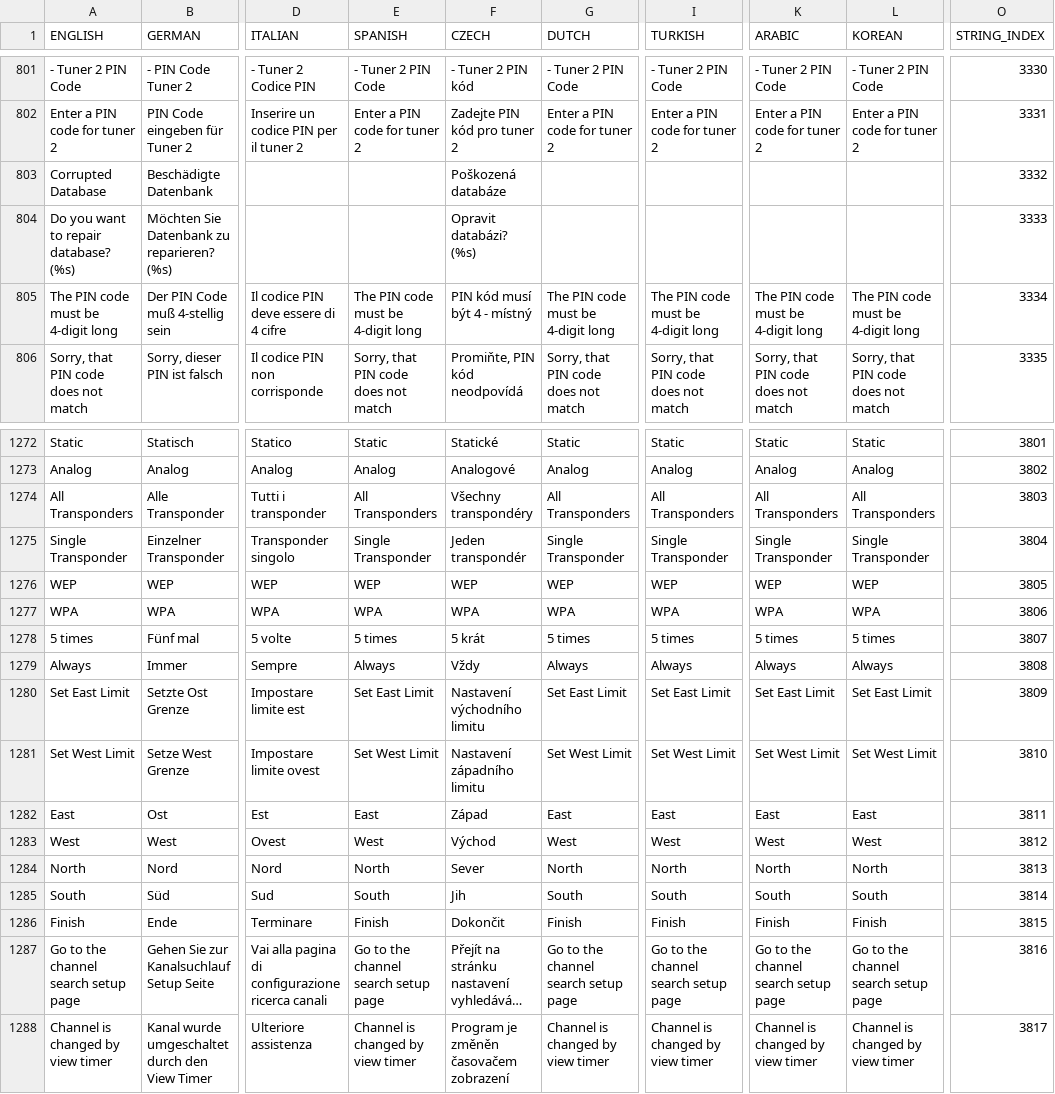
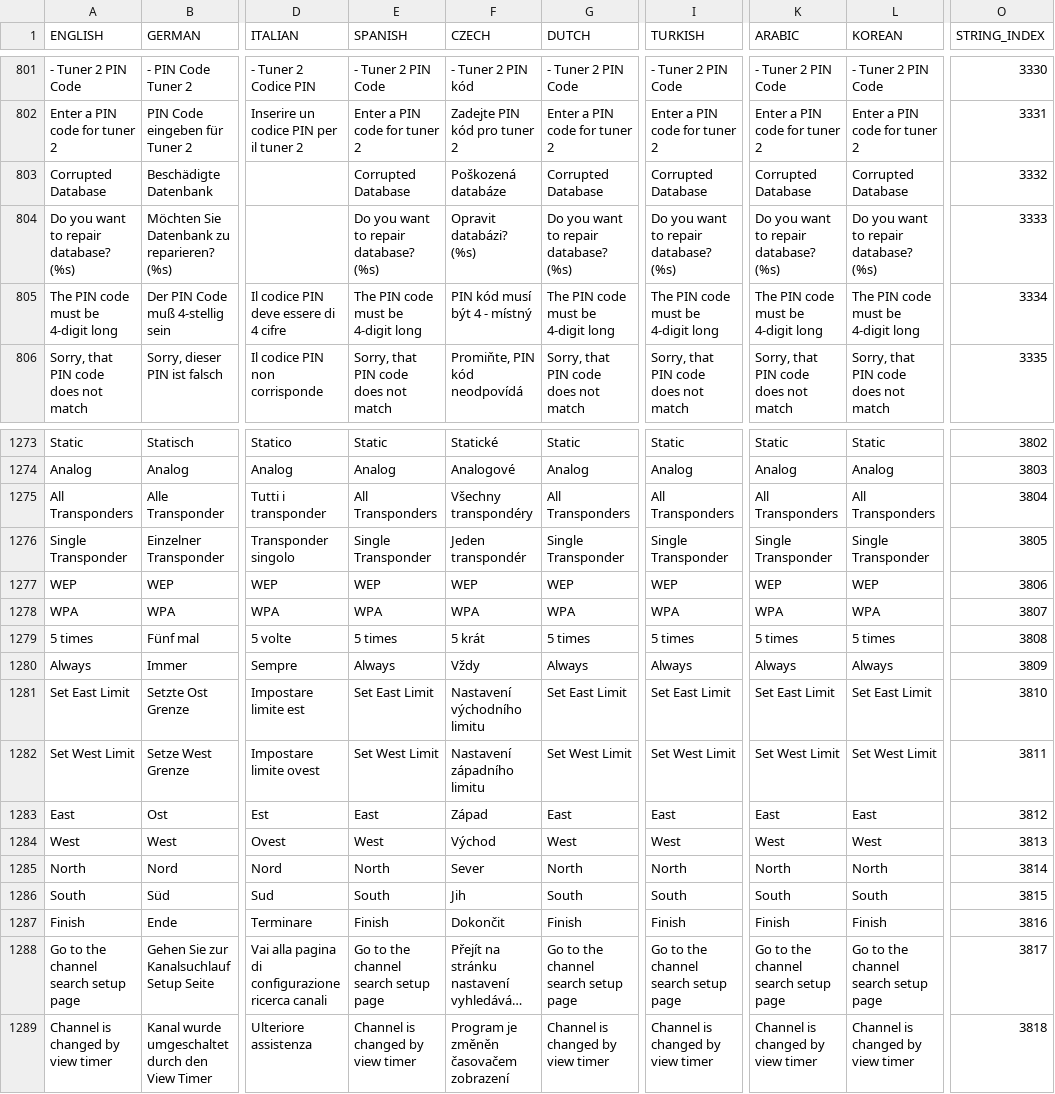
Before and after one commit to prismcube/script.mbox, a CSV file: pvr/gui/windows/Language_Elmo.csv, drawn as a sheet; only a part is shown, gaps mark what is left out; long unchanged cells end in …; addresses are those after the commit; the diff covers the shown part only; the diff names each change by its address in the sheet, - before the commit and + after, or states it on an @@ line.

```diff
--- a/pvr/gui/windows/Language_Elmo.csv
+++ b/pvr/gui/windows/Language_Elmo.csv
-E803 (SPANISH): (empty)
+E803 (SPANISH): Corrupted Database
-G803 (DUTCH): (empty)
+G803 (DUTCH): Corrupted Database
-I803 (TURKISH): (empty)
+I803 (TURKISH): Corrupted Database
-K803 (ARABIC): (empty)
+K803 (ARABIC): Corrupted Database
-L803 (KOREAN): (empty)
+L803 (KOREAN): Corrupted Database
-E804 (SPANISH): (empty)
+E804 (SPANISH): Do you want to repair database? (%s)
-G804 (DUTCH): (empty)
+G804 (DUTCH): Do you want to repair database? (%s)
-I804 (TURKISH): (empty)
+I804 (TURKISH): Do you want to repair database? (%s)
-K804 (ARABIC): (empty)
+K804 (ARABIC): Do you want to repair database? (%s)
-L804 (KOREAN): (empty)
+L804 (KOREAN): Do you want to repair database? (%s)
-O1273 (STRING_INDEX): 3801
+O1273 (STRING_INDEX): 3802
-O1274 (STRING_INDEX): 3802
+O1274 (STRING_INDEX): 3803
-O1275 (STRING_INDEX): 3803
+O1275 (STRING_INDEX): 3804
-O1276 (STRING_INDEX): 3804
+O1276 (STRING_INDEX): 3805
-O1277 (STRING_INDEX): 3805
+O1277 (STRING_INDEX): 3806
-O1278 (STRING_INDEX): 3806
+O1278 (STRING_INDEX): 3807
-O1279 (STRING_INDEX): 3807
+O1279 (STRING_INDEX): 3808
-O1280 (STRING_INDEX): 3808
+O1280 (STRING_INDEX): 3809
-O1281 (STRING_INDEX): 3809
+O1281 (STRING_INDEX): 3810
-O1282 (STRING_INDEX): 3810
+O1282 (STRING_INDEX): 3811
-O1283 (STRING_INDEX): 3811
+O1283 (STRING_INDEX): 3812
-O1284 (STRING_INDEX): 3812
+O1284 (STRING_INDEX): 3813
-O1285 (STRING_INDEX): 3813
+O1285 (STRING_INDEX): 3814
-O1286 (STRING_INDEX): 3814
+O1286 (STRING_INDEX): 3815
-O1287 (STRING_INDEX): 3815
+O1287 (STRING_INDEX): 3816
-O1288 (STRING_INDEX): 3816
+O1288 (STRING_INDEX): 3817
-O1289 (STRING_INDEX): 3817
+O1289 (STRING_INDEX): 3818
```
Also changed, not shown: 1 added row and 113 edited cells elsewhere in this file, 16 other files.
